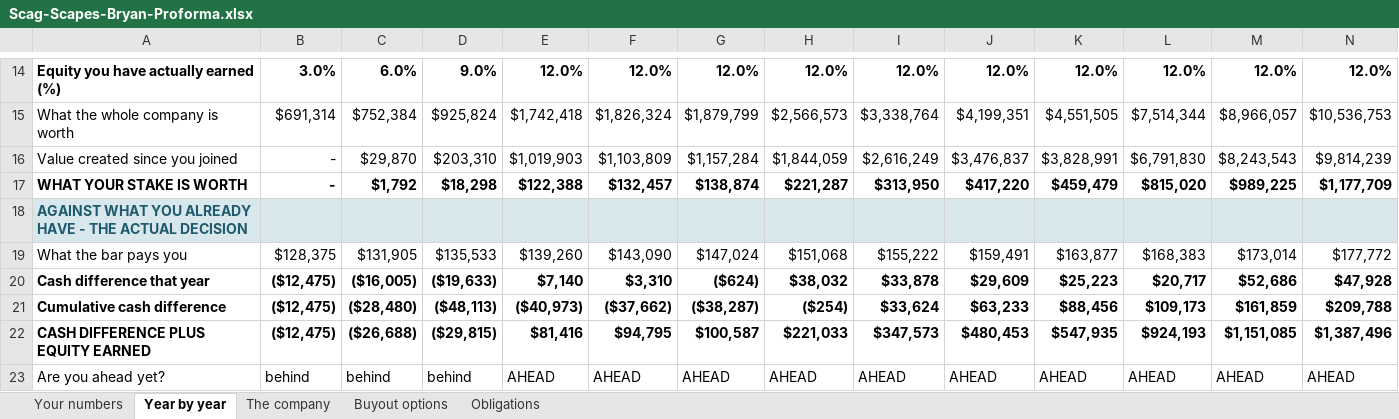
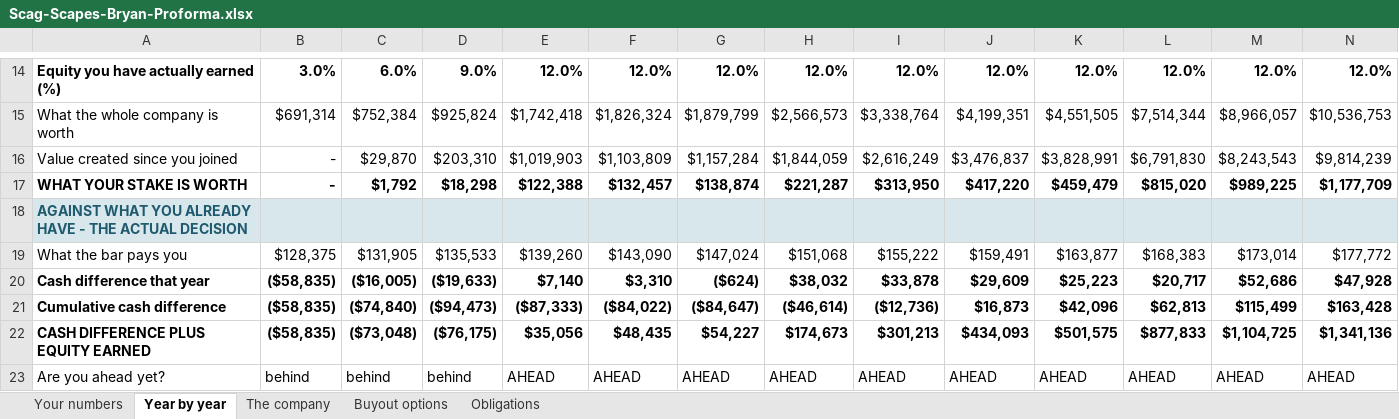
Before and after one commit to nedpearson/ScagScapes, an Excel workbook: docs/people/Scag-Scapes-Bryan-Proforma.xlsx, sheet Year by year, drawn as a sheet; only a part is shown, gaps mark what is left out; values as stored, in another font and other column widths than the file's, no borders; the diff covers the shown part only; the diff names each change by its address in the sheet, - before the commit and + after, or states it on an @@ line.

```diff
--- a/docs/people/Scag-Scapes-Bryan-Proforma.xlsx (sheet Year by year)
+++ b/docs/people/Scag-Scapes-Bryan-Proforma.xlsx (sheet Year by year)
-B20:B22: ($12,475)
+B20:B22: ($58,835)
-C21: ($28,480)
+C21: ($74,840)
-D21: ($48,113)
+D21: ($94,473)
-E21: ($40,973)
+E21: ($87,333)
-F21: ($37,662)
+F21: ($84,022)
-G21: ($38,287)
+G21: ($84,647)
-H21: ($254)
+H21: ($46,614)
-I21: $33,624
+I21: ($12,736)
-J21: $63,233
+J21: $16,873
-K21: $88,456
+K21: $42,096
-L21: $109,173
+L21: $62,813
-M21: $161,859
+M21: $115,499
-N21: $209,788
+N21: $163,428
-C22: ($26,688)
+C22: ($73,048)
-D22: ($29,815)
+D22: ($76,175)
-E22: $81,416
+E22: $35,056
-F22: $94,795
+F22: $48,435
-G22: $100,587
+G22: $54,227
-H22: $221,033
+H22: $174,673
-I22: $347,573
+I22: $301,213
-J22: $480,453
+J22: $434,093
-K22: $547,935
+K22: $501,575
-L22: $924,193
+L22: $877,833
-M22: $1,151,085
+M22: $1,104,725
-N22: $1,387,496
+N22: $1,341,136
```
Also changed, not shown: 10 edited cells elsewhere in this sheet, sheet Your numbers, formulas that keep their value, docs/Scag-Scapes-Proforma.xlsx, docs/people/Scag-Scapes-Ned-Proforma.xlsx, 1 other file.
